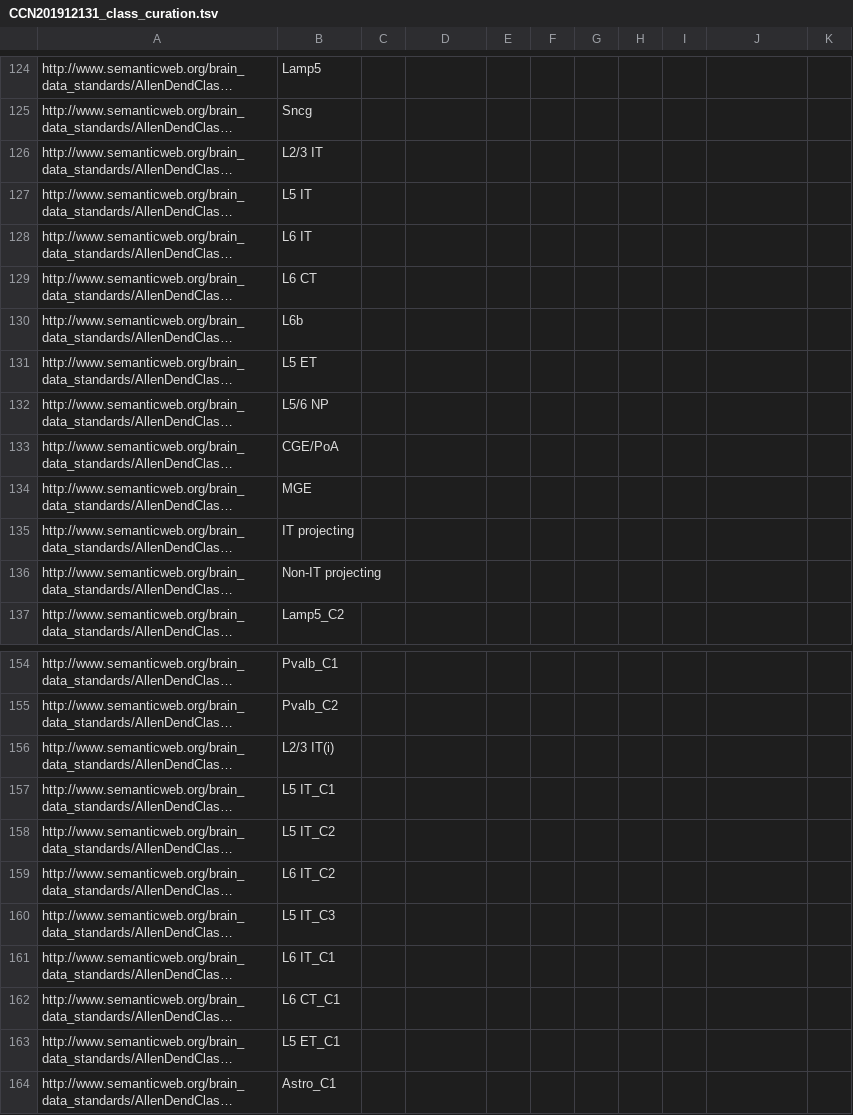
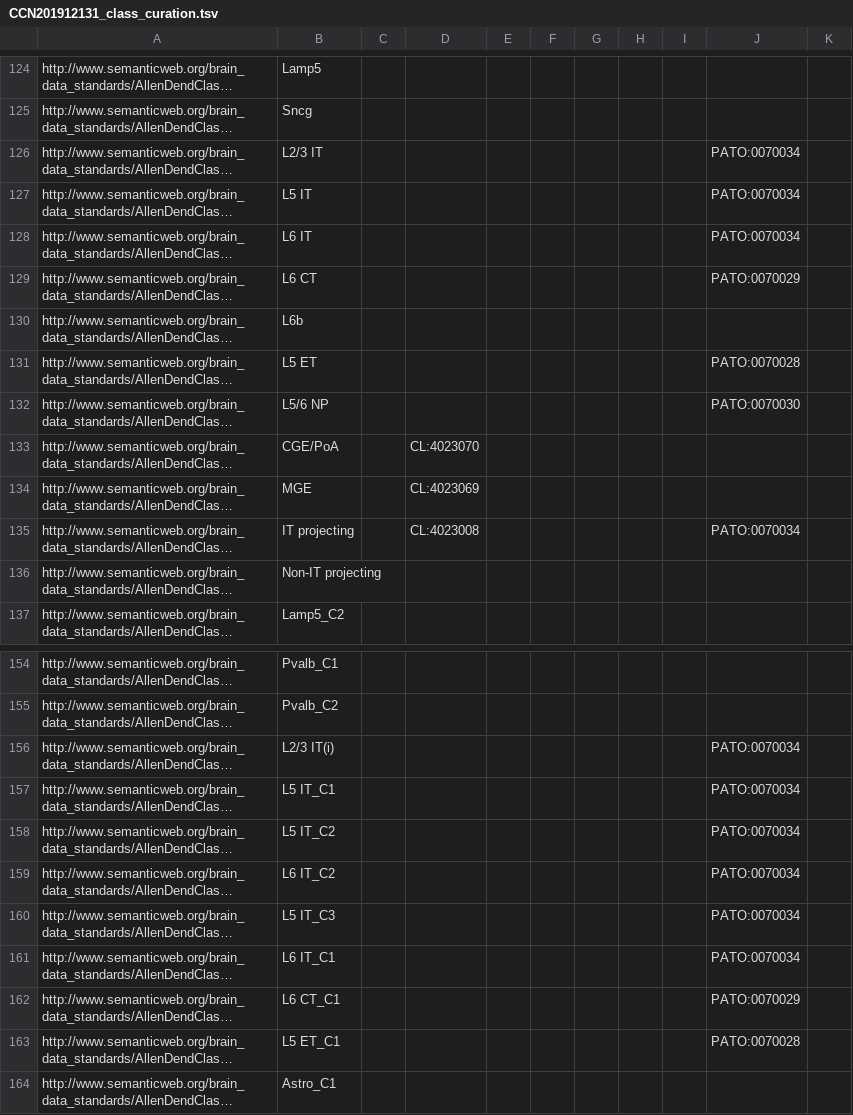
Before and after one commit to obophenotype/brain_data_standards_ontologies, a TSV file: src/patterns/data/default/CCN201912131_class_curation.tsv, drawn as a sheet; only a part is shown, gaps mark what is left out; long unchanged cells end in …; the diff names each change by its address in the sheet, - before the commit and + after, or states it on an @@ line.

Commit message:
Update CCN201912131_class_curation.tsv

```diff
--- a/src/patterns/data/default/CCN201912131_class_curation.tsv
+++ b/src/patterns/data/default/CCN201912131_class_curation.tsv
-J126:J128: (empty)
+J126:J128: PATO:0070034
-J129: (empty)
+J129: PATO:0070029
-J131: (empty)
+J131: PATO:0070028
-J132: (empty)
+J132: PATO:0070030
-D133: (empty)
+D133: CL:4023070
-D134: (empty)
+D134: CL:4023069
-D135: (empty)
+D135: CL:4023008
-J135: (empty)
+J135: PATO:0070034
-J156:J161: (empty)
+J156:J161: PATO:0070034
-J162: (empty)
+J162: PATO:0070029
-J163: (empty)
+J163: PATO:0070028
```
